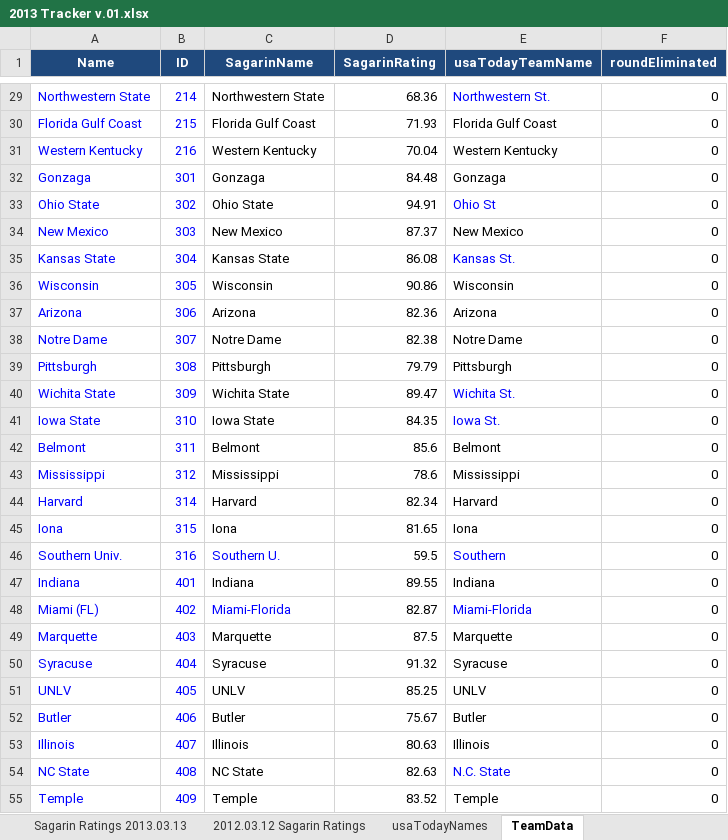
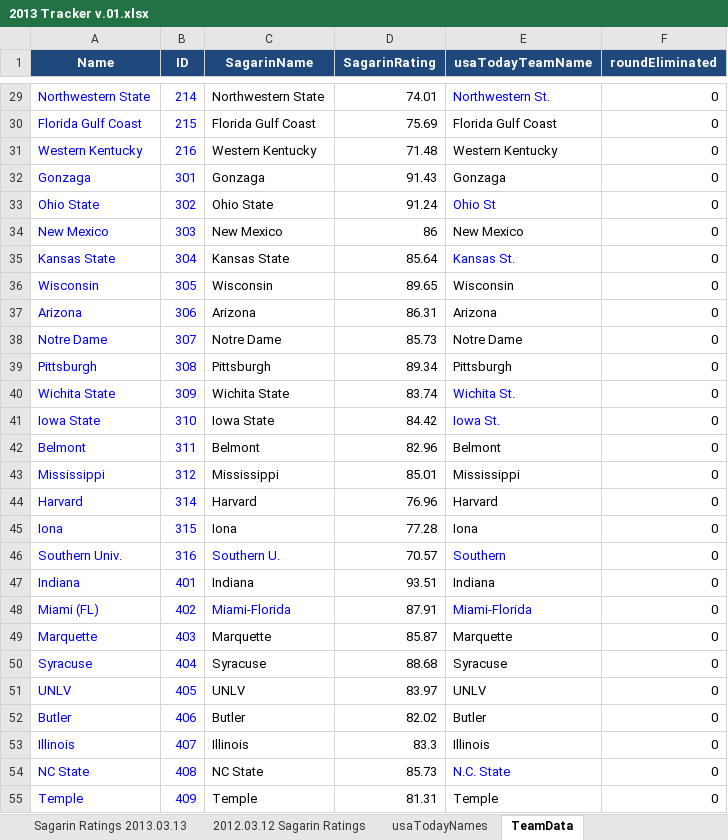
Before and after one commit to camullen/NCAA-Tournement, an Excel workbook: Portal Capital Model/2013 Tracker v.01.xlsx, sheet TeamData, drawn as a sheet; only a part is shown, gaps mark what is left out; values as stored, in another font and other column widths than the file's, no borders; the diff covers the shown part only; the diff names each change by its address in the sheet, - before the commit and + after, or states it on an @@ line.

```diff
--- a/Portal Capital Model/2013 Tracker v.01.xlsx (sheet TeamData)
+++ b/Portal Capital Model/2013 Tracker v.01.xlsx (sheet TeamData)
-D29 (SagarinRating): 68.36
+D29 (SagarinRating): 74.01
-D30 (SagarinRating): 71.93
+D30 (SagarinRating): 75.69
-D31 (SagarinRating): 70.04
+D31 (SagarinRating): 71.48
-D32 (SagarinRating): 84.48
+D32 (SagarinRating): 91.43
-D33 (SagarinRating): 94.91
+D33 (SagarinRating): 91.24
-D34 (SagarinRating): 87.37
+D34 (SagarinRating): 86
-D35 (SagarinRating): 86.08
+D35 (SagarinRating): 85.64
-D36 (SagarinRating): 90.86
+D36 (SagarinRating): 89.65
-D37 (SagarinRating): 82.36
+D37 (SagarinRating): 86.31
-D38 (SagarinRating): 82.38
+D38 (SagarinRating): 85.73
-D39 (SagarinRating): 79.79
+D39 (SagarinRating): 89.34
-D40 (SagarinRating): 89.47
+D40 (SagarinRating): 83.74
-D41 (SagarinRating): 84.35
+D41 (SagarinRating): 84.42
-D42 (SagarinRating): 85.6
+D42 (SagarinRating): 82.96
-D43 (SagarinRating): 78.6
+D43 (SagarinRating): 85.01
-D44 (SagarinRating): 82.34
+D44 (SagarinRating): 76.96
-D45 (SagarinRating): 81.65
+D45 (SagarinRating): 77.28
-D46 (SagarinRating): 59.5
+D46 (SagarinRating): 70.57
-D47 (SagarinRating): 89.55
+D47 (SagarinRating): 93.51
-D48 (SagarinRating): 82.87
+D48 (SagarinRating): 87.91
-D49 (SagarinRating): 87.5
+D49 (SagarinRating): 85.87
-D50 (SagarinRating): 91.32
+D50 (SagarinRating): 88.68
-D51 (SagarinRating): 85.25
+D51 (SagarinRating): 83.97
-D52 (SagarinRating): 75.67
+D52 (SagarinRating): 82.02
-D53 (SagarinRating): 80.63
+D53 (SagarinRating): 83.3
-D54 (SagarinRating): 82.63
+D54 (SagarinRating): 85.73
-D55 (SagarinRating): 83.52
+D55 (SagarinRating): 81.31
```
Also changed, not shown: 41 edited cells elsewhere in this sheet, other sheet tabs, 8 other files.
